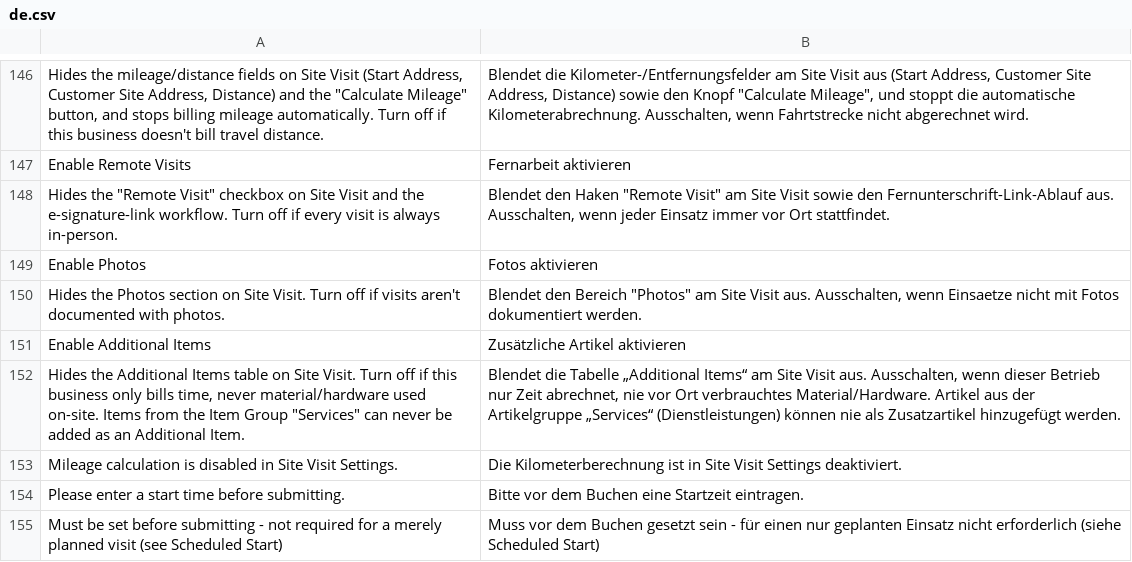
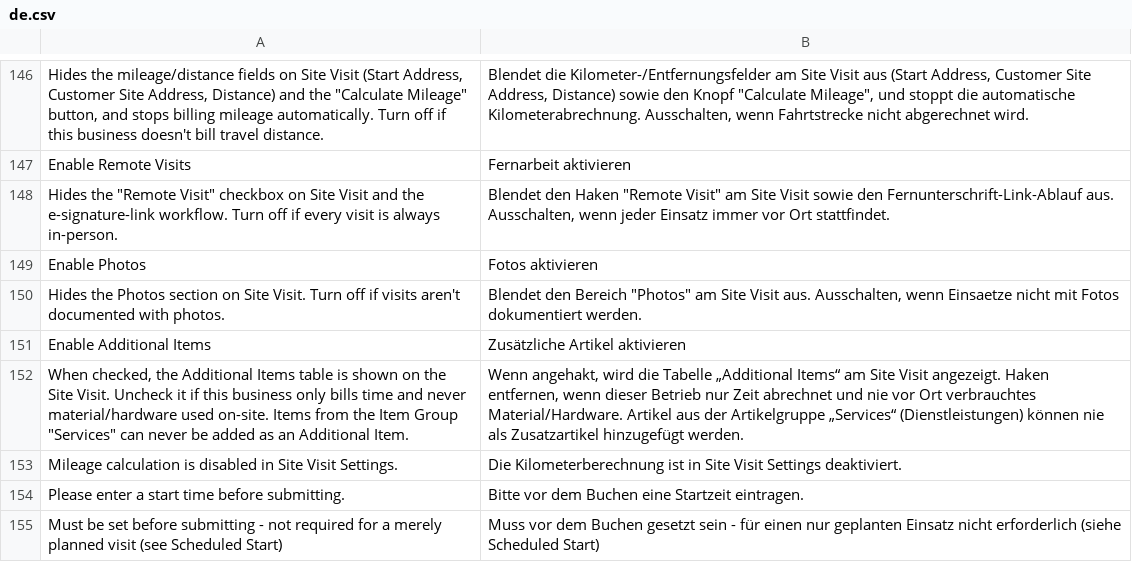
Before and after one commit to Michael-Bockhoff-GmbH/fieldservice, a CSV file: fieldservice/translations/de.csv, drawn as a sheet; only a part is shown, gaps mark what is left out.

```diff
--- a/fieldservice/translations/de.csv
+++ b/fieldservice/translations/de.csv
@@ -151,3 +151,3 @@
 "Enable Additional Items","Zusätzliche Artikel aktivieren"
-"Hides the Additional Items table on Site Visit. Turn off if this business only bills time, never material/hardware used on-site. Items from the Item Group ""Services"" can never be added as an Additional Item.","Blendet die Tabelle „Additional Items“ am Site Visit aus. Ausschalten, wenn dieser Betrieb nur Zeit abrechnet, nie vor Ort verbrauchtes Material/Hardware. Artikel aus der Artikelgruppe „Services“ (Dienstleistungen) können nie als Zusatzartikel hinzugefügt werden."
+"When checked, the Additional Items table is shown on the Site Visit. Uncheck it if this business only bills time and never material/hardware used on-site. Items from the Item Group ""Services"" can never be added as an Additional Item.","Wenn angehakt, wird die Tabelle „Additional Items“ am Site Visit angezeigt. Haken entfernen, wenn dieser Betrieb nur Zeit abrechnet und nie vor Ort verbrauchtes Material/Hardware. Artikel aus der Artikelgruppe „Services“ (Dienstleistungen) können nie als Zusatzartikel hinzugefügt werden."
 "Mileage calculation is disabled in Site Visit Settings.","Die Kilometerberechnung ist in Site Visit Settings deaktiviert."
```
Also changed, not shown: 1 other file.
